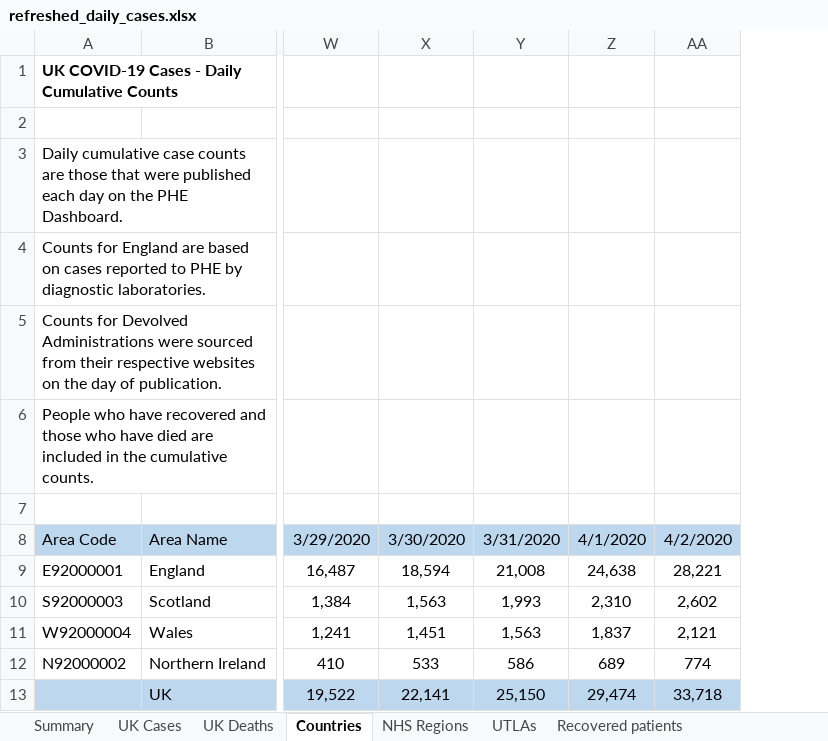
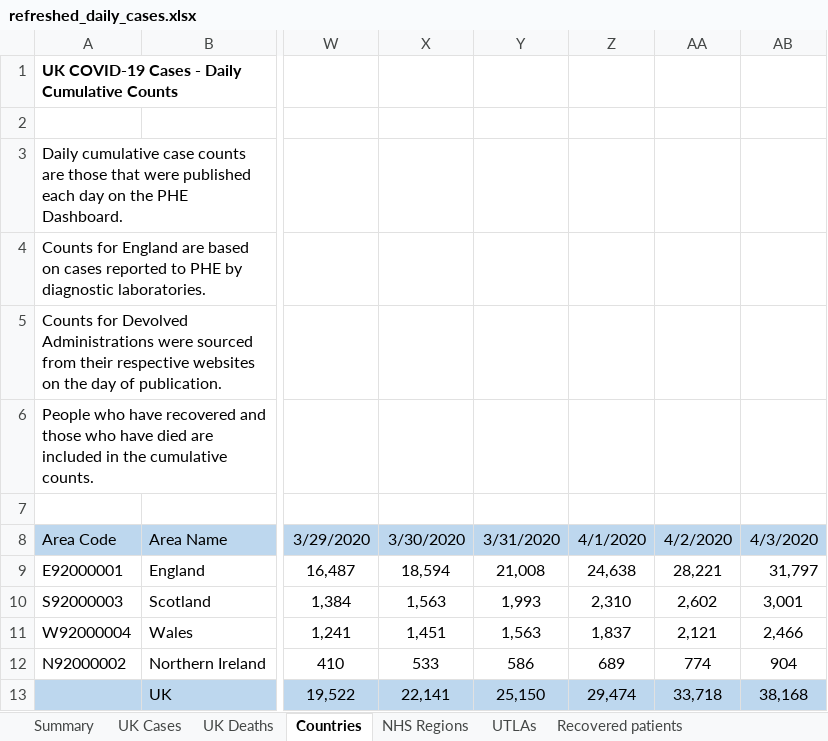
Before and after one commit to psychty/another_covid_repo, an Excel workbook: refreshed_daily_cases.xlsx, sheet Countries, drawn as a sheet; only a part is shown, gaps mark what is left out; values as stored, in another font and other column widths than the file's, no borders; the diff names each change by its address in the sheet, - before the commit and + after, or states it on an @@ line.

```diff
--- a/refreshed_daily_cases.xlsx (sheet Countries)
+++ b/refreshed_daily_cases.xlsx (sheet Countries)
+column AB, rows 8-13: 4/3/2020 | 31,797 | 3,001 | 2,466 | 904 | 38,168
```
Also changed, not shown: sheet UK Deaths, sheet NHS Regions, sheet UTLAs, sheet UK Cases, 6 other files.
